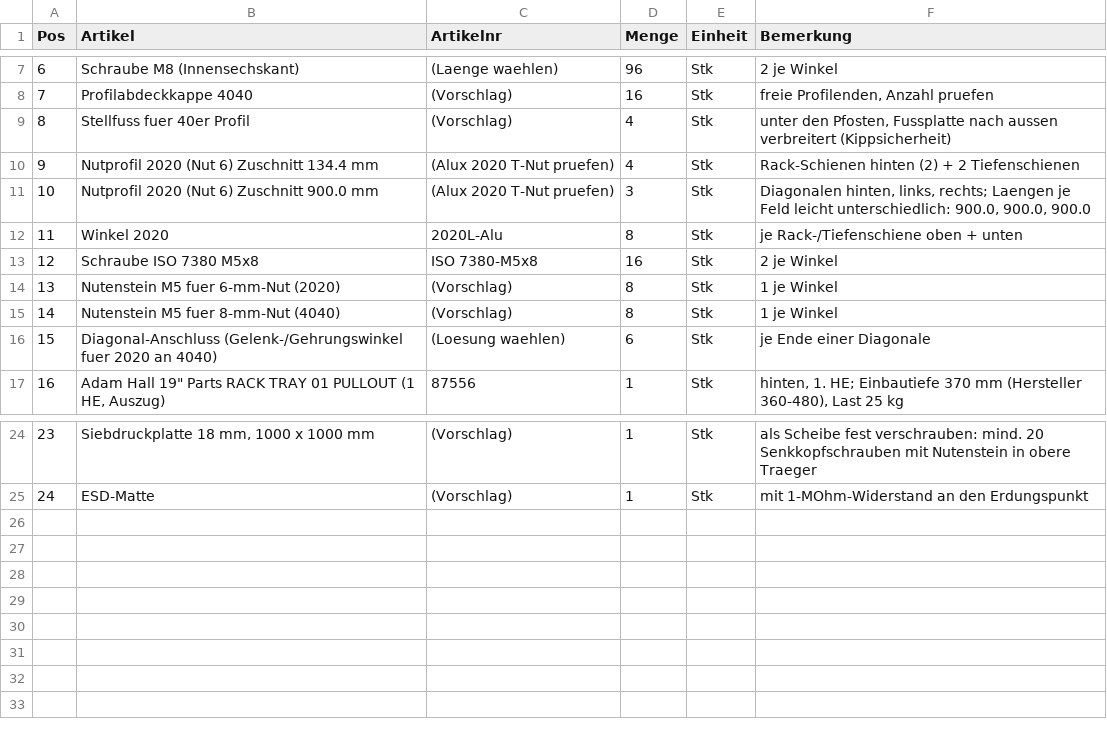
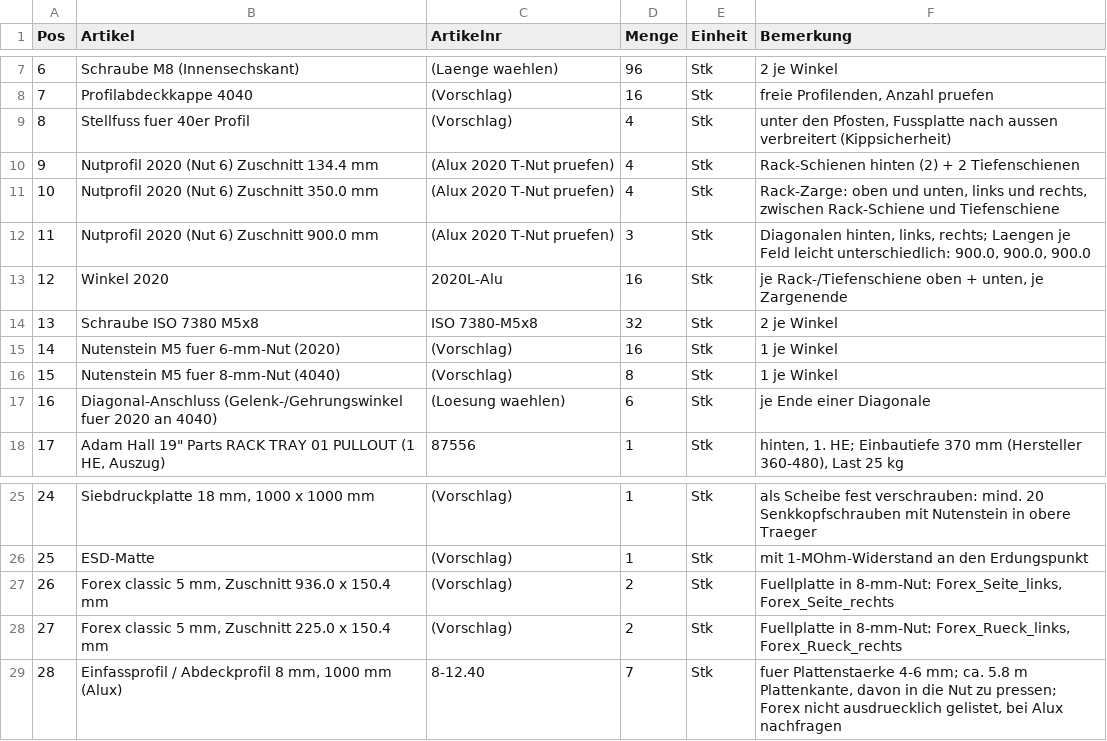
Before and after one commit to soulid23/open-ora, a CSV file: bom/frame_bom.csv, drawn as a sheet; only a part is shown, gaps mark what is left out; addresses are those after the commit; the diff names each change by its address in the sheet, - before the commit and + after, or states it on an @@ line.

Commit message:
Rack-Zargen, Forex-Platten in der Nut mit Schriftzug open-ora, Alux-Bestellliste

```diff
--- a/bom/frame_bom.csv
+++ b/bom/frame_bom.csv
+row 11: 10 | Nutprofil 2020 (Nut 6) Zuschnitt 350.0 mm | (Alux 2020 T-Nut pruefen) | 4 | Stk | Rack-Zarge: oben und unten, links und rechts, zwischen Rack-Schiene und Tiefenschiene
@@ column A (Pos) renumbered between rows 12 and 26 @@
-D13 (Menge): 8
+D13 (Menge): 16
-F13 (Bemerkung): je Rack-/Tiefenschiene oben + unten
+F13 (Bemerkung): je Rack-/Tiefenschiene oben + unten, je Zargenende
-D14 (Menge): 16
+D14 (Menge): 32
-D15 (Menge): 8
+D15 (Menge): 16
+row 27: 26 | Forex classic 5 mm, Zuschnitt 936.0 x 150.4 mm | (Vorschlag) | 2 | Stk | Fuellplatte in 8-mm-Nut: Forex_Seite_links, Forex_Seite_rechts
+row 28: 27 | Forex classic 5 mm, Zuschnitt 225.0 x 150.4 mm | (Vorschlag) | 2 | Stk | Fuellplatte in 8-mm-Nut: Forex_Rueck_links, Forex_Rueck_rechts
+row 29: 28 | Einfassprofil / Abdeckprofil 8 mm, 1000 mm (Alux) | 8-12.40 | 7 | Stk | fuer Plattenstaerke 4-6 mm; ca. 5.8 m Plattenkante, davon in die Nut zu pressen; Forex nicht ausdruecklich gelistet, bei Alux nachfragen
```
Also changed, not shown: 5 other files.
